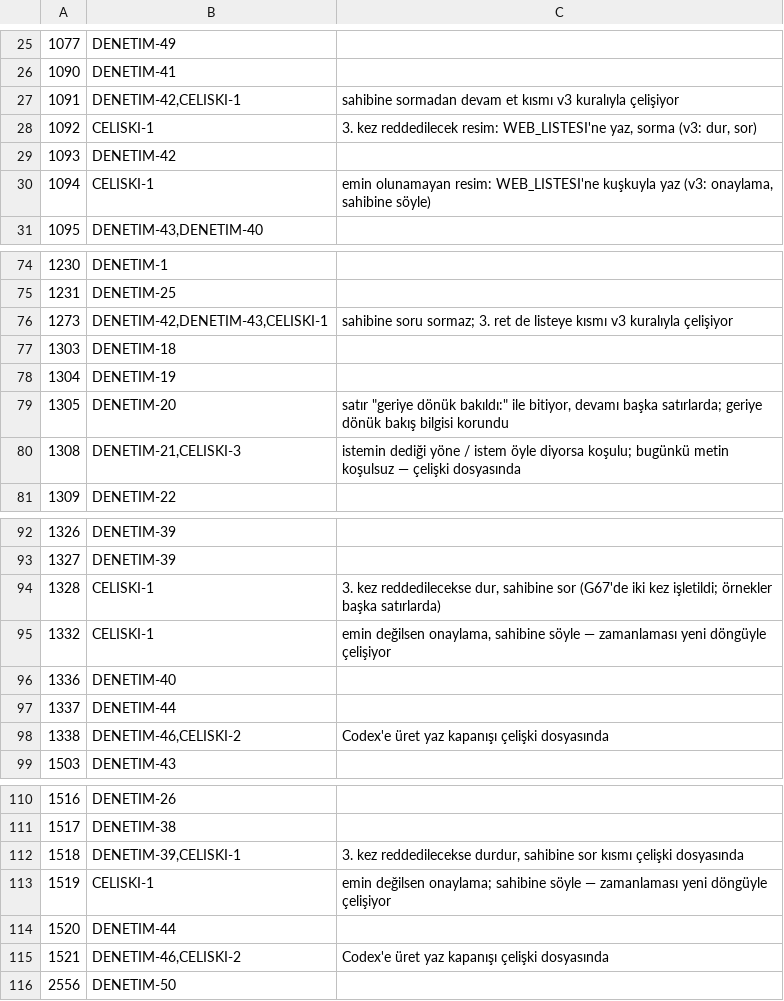
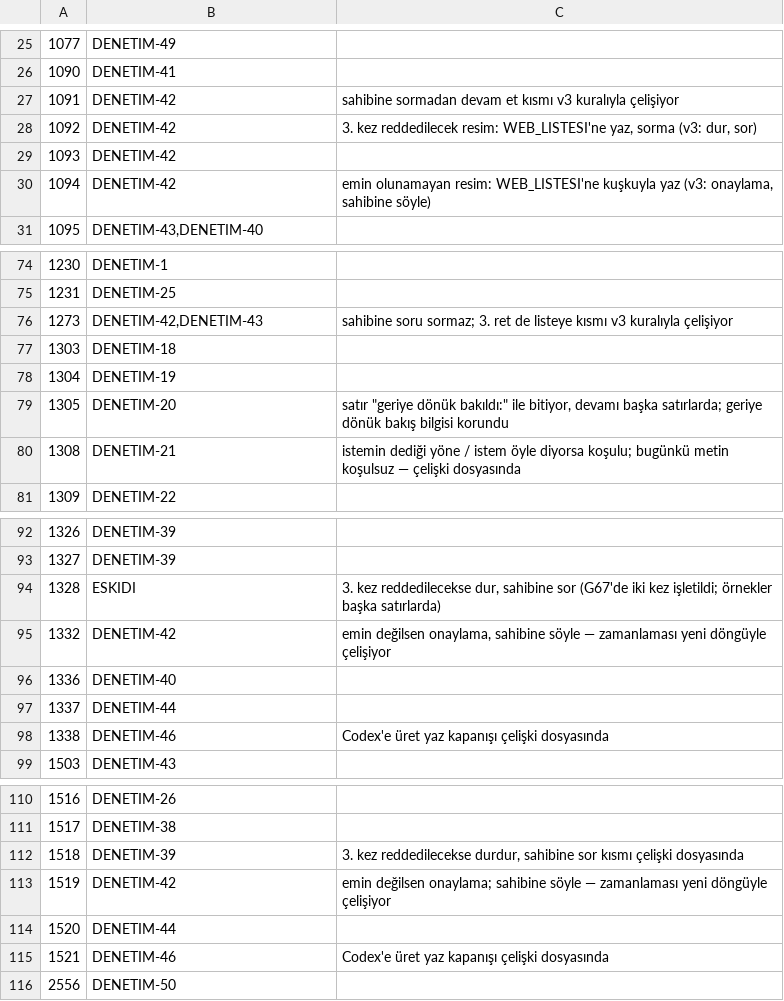
Before and after one commit to barbarosgursu-sudo/paravan, a TSV file: sablon/kurallar/adim2/harita_DENETIM.tsv, drawn as a sheet; only a part is shown, gaps mark what is left out; the diff covers the shown part only.

```diff
--- a/sablon/kurallar/adim2/harita_DENETIM.tsv
+++ b/sablon/kurallar/adim2/harita_DENETIM.tsv
@@ -26,6 +26,6 @@
 1090	DENETIM-41	
-1091	DENETIM-42,CELISKI-1	"sahibine sormadan devam et" kısmı v3 kuralıyla çelişiyor
-1092	CELISKI-1	3. kez reddedilecek resim: WEB_LISTESI'ne yaz, sorma (v3: dur, sor)
+1091	DENETIM-42	"sahibine sormadan devam et" kısmı v3 kuralıyla çelişiyor
+1092	DENETIM-42	3. kez reddedilecek resim: WEB_LISTESI'ne yaz, sorma (v3: dur, sor)
 1093	DENETIM-42	
-1094	CELISKI-1	emin olunamayan resim: WEB_LISTESI'ne kuşkuyla yaz (v3: onaylama, sahibine söyle)
+1094	DENETIM-42	emin olunamayan resim: WEB_LISTESI'ne kuşkuyla yaz (v3: onaylama, sahibine söyle)
 1095	DENETIM-43,DENETIM-40	
@@ -75,3 +75,3 @@
 1231	DENETIM-25	
-1273	DENETIM-42,DENETIM-43,CELISKI-1	"sahibine soru sormaz; 3. ret de listeye" kısmı v3 kuralıyla çelişiyor
+1273	DENETIM-42,DENETIM-43	"sahibine soru sormaz; 3. ret de listeye" kısmı v3 kuralıyla çelişiyor
 1303	DENETIM-18	
@@ -79,3 +79,3 @@
 1305	DENETIM-20	satır "geriye dönük bakıldı:" ile bitiyor, devamı başka satırlarda; geriye dönük bakış bilgisi korundu
-1308	DENETIM-21,CELISKI-3	"istemin dediği yöne / istem öyle diyorsa" koşulu; bugünkü metin koşulsuz — çelişki dosyasında
+1308	DENETIM-21	"istemin dediği yöne / istem öyle diyorsa" koşulu; bugünkü metin koşulsuz — çelişki dosyasında
 1309	DENETIM-22	
@@ -93,7 +93,7 @@
 1327	DENETIM-39	
-1328	CELISKI-1	"3. kez reddedilecekse dur, sahibine sor" (G67'de iki kez işletildi; örnekler başka satırlarda)
-1332	CELISKI-1	"emin değilsen onaylama, sahibine söyle" — zamanlaması yeni döngüyle çelişiyor
+1328	ESKIDI	"3. kez reddedilecekse dur, sahibine sor" (G67'de iki kez işletildi; örnekler başka satırlarda)
+1332	DENETIM-42	"emin değilsen onaylama, sahibine söyle" — zamanlaması yeni döngüyle çelişiyor
 1336	DENETIM-40	
 1337	DENETIM-44	
-1338	DENETIM-46,CELISKI-2	"Codex'e üret yaz" kapanışı çelişki dosyasında
+1338	DENETIM-46	"Codex'e üret yaz" kapanışı çelişki dosyasında
 1503	DENETIM-43	
@@ -111,6 +111,6 @@
 1517	DENETIM-38	
-1518	DENETIM-39,CELISKI-1	"3. kez reddedilecekse durdur, sahibine sor" kısmı çelişki dosyasında
-1519	CELISKI-1	"emin değilsen onaylama; sahibine söyle" — zamanlaması yeni döngüyle çelişiyor
+1518	DENETIM-39	"3. kez reddedilecekse durdur, sahibine sor" kısmı çelişki dosyasında
+1519	DENETIM-42	"emin değilsen onaylama; sahibine söyle" — zamanlaması yeni döngüyle çelişiyor
 1520	DENETIM-44	
-1521	DENETIM-46,CELISKI-2	"Codex'e üret yaz" kapanışı çelişki dosyasında
+1521	DENETIM-46	"Codex'e üret yaz" kapanışı çelişki dosyasında
 2556	DENETIM-50	
```
Also changed, not shown: 2 edited cells elsewhere in this file, sablon/kurallar/adim2/harita_GOMME.tsv, sablon/kurallar/adim2/harita_ISTEM.tsv, 43 other files.
